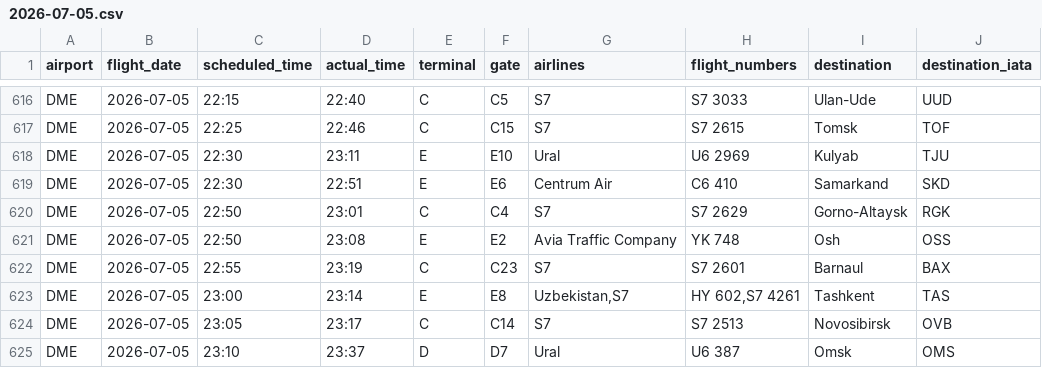
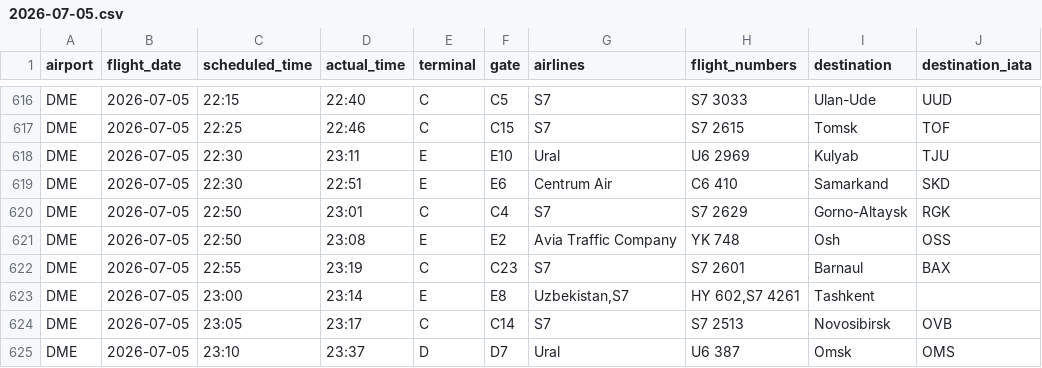
Before and after one commit to vitdmit/moscow-airports-botCLaude, a CSV file: data/daily/2026-07-05.csv, drawn as a sheet; only a part is shown, gaps mark what is left out; the diff covers the shown part only.

```diff
--- a/data/daily/2026-07-05.csv
+++ b/data/daily/2026-07-05.csv
@@ -622,3 +622,3 @@ DME,2026-07-05,22:50,23:08,E,E2,Avia Traffic Company,YK 748,Osh,OSS
 DME,2026-07-05,22:55,23:19,C,C23,S7,S7 2601,Barnaul,BAX
-DME,2026-07-05,23:00,23:14,E,E8,"Uzbekistan,S7","HY 602,S7 4261",Tashkent,TAS
+DME,2026-07-05,23:00,23:14,E,E8,"Uzbekistan,S7","HY 602,S7 4261",Tashkent,
 DME,2026-07-05,23:05,23:17,C,C14,S7,S7 2513,Novosibirsk,OVB
```
Also changed, not shown: 12 edited cells elsewhere in this file, 1 other file.
